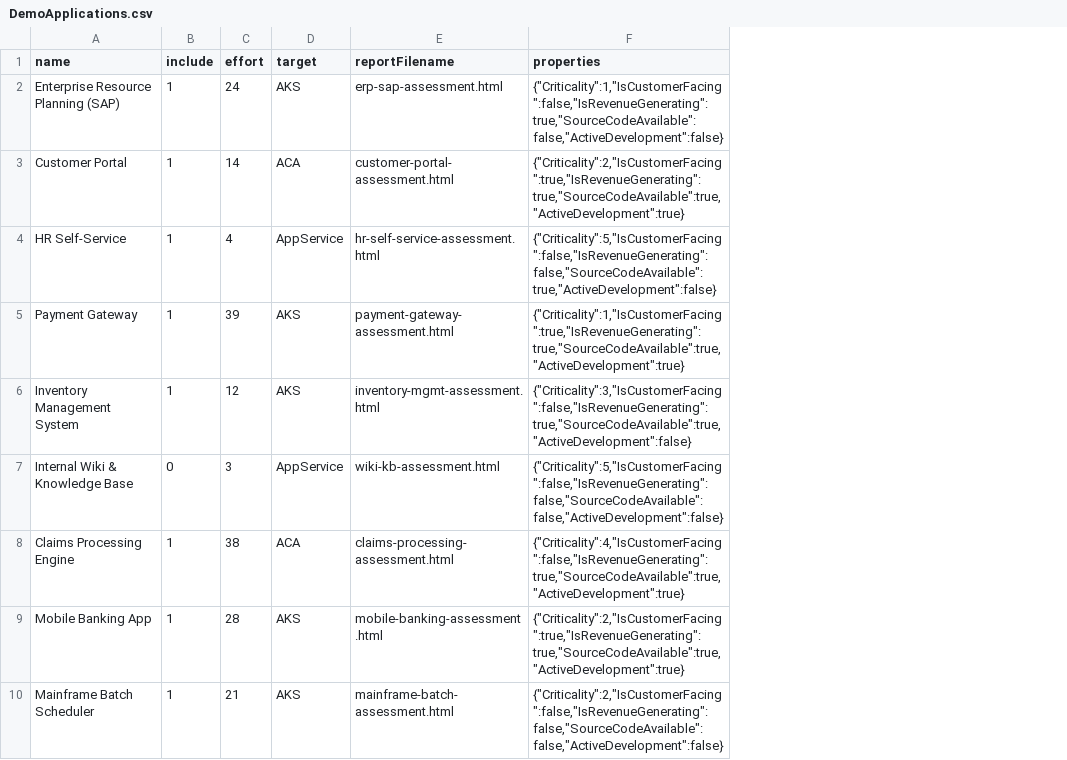
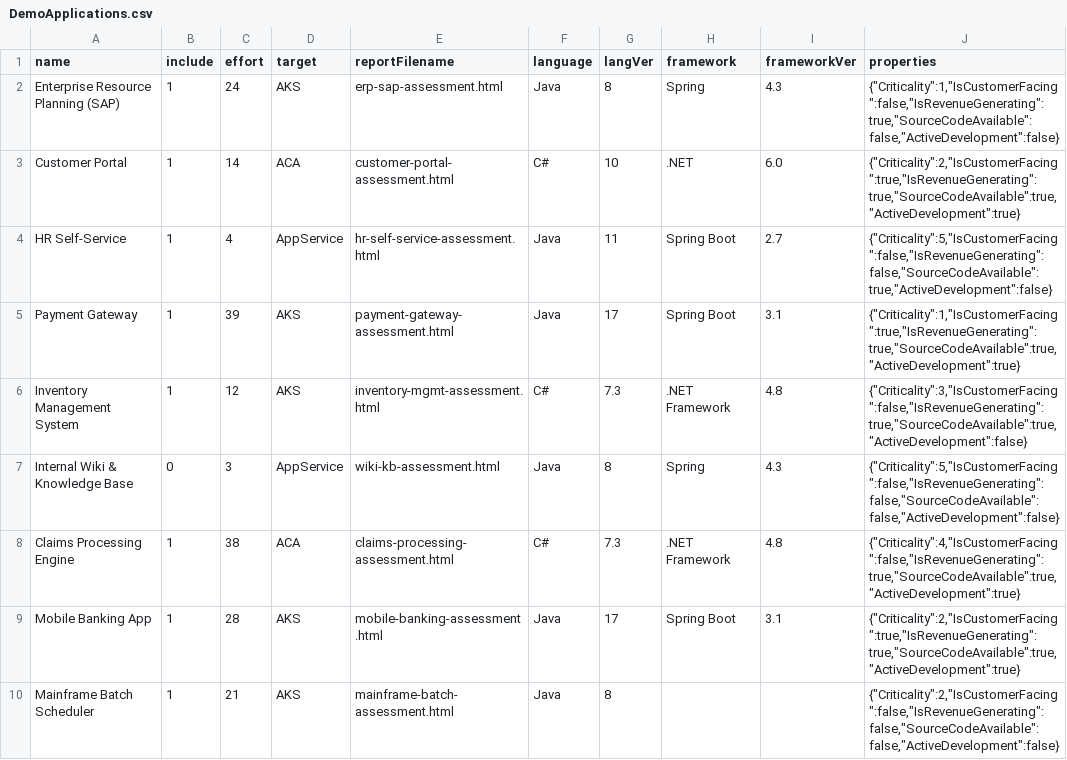
Before and after one commit to sujaypillai/modernization-assessment, a CSV file: server/data/seed/DemoApplications.csv, drawn as a sheet; only a part is shown; the diff names each change by its address in the sheet, - before the commit and + after, or states it on an @@ line.

```diff
--- a/server/data/seed/DemoApplications.csv
+++ b/server/data/seed/DemoApplications.csv
+column F (language), rows 2-10: Java | C# | Java | Java | C# | Java | C# | Java | Java
+column G (langVer), rows 2-10: 8 | 10 | 11 | 17 | 7.3 | 8 | 7.3 | 17 | 8
+column H (framework), rows 2-9: Spring | .NET | Spring Boot | Spring Boot | .NET Framework | Spring | .NET Framework | Spring Boot
+column I (frameworkVer), rows 2-9: 4.3 | 6.0 | 2.7 | 3.1 | 4.8 | 4.3 | 4.8 | 3.1
```
Also changed, not shown: 16 other files.
